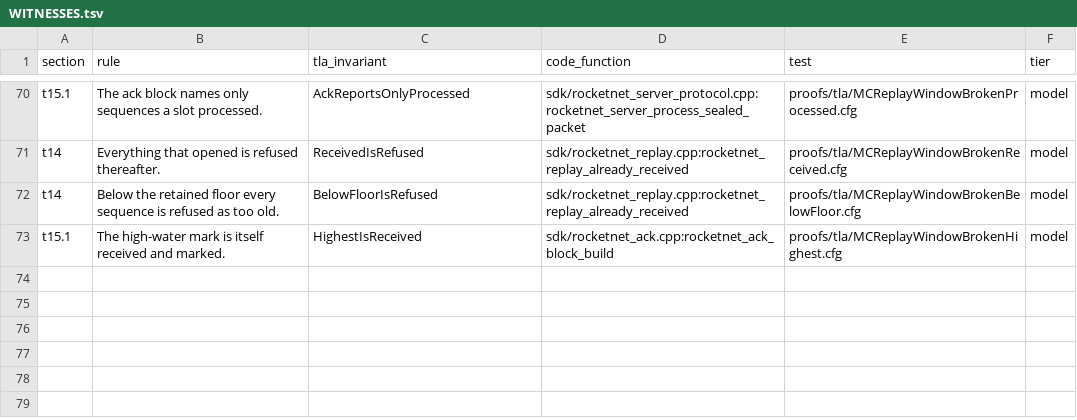
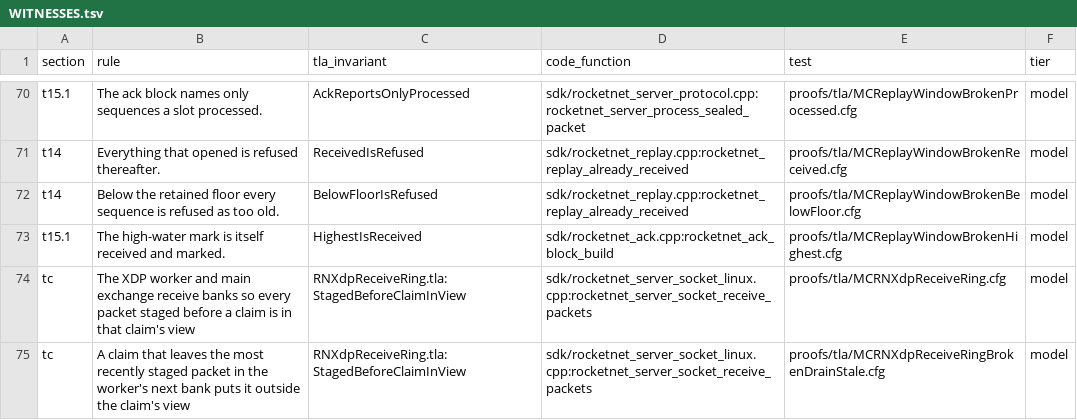
Before and after one commit to mas-bandwidth/rocketnet, a TSV file: docs/WITNESSES.tsv, drawn as a sheet; only a part is shown, gaps mark what is left out.

```diff
--- a/docs/WITNESSES.tsv
+++ b/docs/WITNESSES.tsv
@@ -73 +73,3 @@ t14	Below the retained floor every sequence is refused as too old.	BelowFloorIsR
 t15.1	The high-water mark is itself received and marked.	HighestIsReceived	sdk/rocketnet_ack.cpp:rocketnet_ack_block_build	proofs/tla/MCReplayWindowBrokenHighest.cfg	model
+tc	The XDP worker and main exchange receive banks so every packet staged before a claim is in that claim's view	RNXdpReceiveRing.tla:StagedBeforeClaimInView	sdk/rocketnet_server_socket_linux.cpp:rocketnet_server_socket_receive_packets	proofs/tla/MCRNXdpReceiveRing.cfg	model
+tc	A claim that leaves the most recently staged packet in the worker's next bank puts it outside the claim's view	RNXdpReceiveRing.tla:StagedBeforeClaimInView	sdk/rocketnet_server_socket_linux.cpp:rocketnet_server_socket_receive_packets	proofs/tla/MCRNXdpReceiveRingBrokenDrainStale.cfg	model
```
Also changed, not shown: proofs/tla/CASES.tsv, proofs/tla/COVERAGE.tsv, 10 other files.
